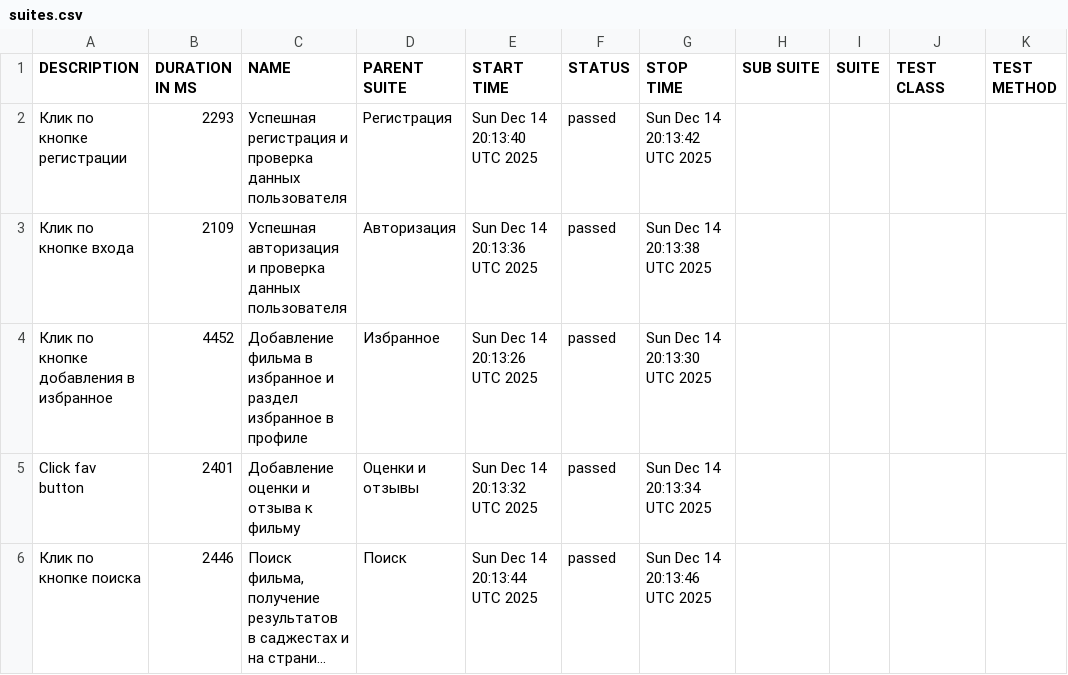
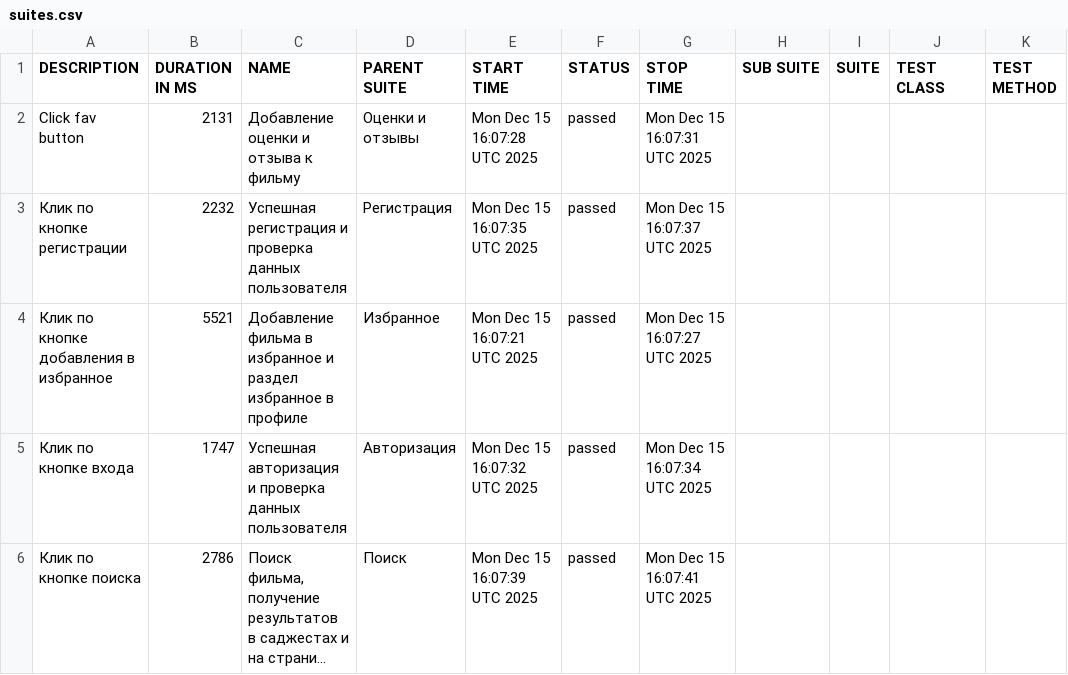
Before and after one commit to frontend-park-mail-ru/2025_2_DavaiDavaiDeploy, a CSV file: 4/data/suites.csv, drawn as a sheet; long unchanged cells end in …; removed rows and columns are numbered as before the commit, all else as after; the diff names each change by its address in the sheet, - before the commit and + after, or states it on an @@ line.

```diff
--- a/4/data/suites.csv
+++ b/4/data/suites.csv
+row 2: Click fav button | 2131 | Добавление оценки и отзыва к фильму | Оценки и отзывы | Mon Dec 15 16:07:28 UTC 2025 | passed | Mon Dec 15 16:07:31 UTC 2025
-B3 (DURATION IN MS): 2293
+B3 (DURATION IN MS): 2232
-E3 (START TIME): Sun Dec 14 20:13:40 UTC 2025
+E3 (START TIME): Mon Dec 15 16:07:35 UTC 2025
-G3 (STOP TIME): Sun Dec 14 20:13:42 UTC 2025
+G3 (STOP TIME): Mon Dec 15 16:07:37 UTC 2025
+row 4: Клик по кнопке добавления в избранное | 5521 | Добавление фильма в избранное и раздел избранное в профиле | Избранное | Mon Dec 15 16:07:21 UTC 2025 | passed | Mon Dec 15 16:07:27 UTC 2025
-B5 (DURATION IN MS): 2109
+B5 (DURATION IN MS): 1747
-E5 (START TIME): Sun Dec 14 20:13:36 UTC 2025
+E5 (START TIME): Mon Dec 15 16:07:32 UTC 2025
-G5 (STOP TIME): Sun Dec 14 20:13:38 UTC 2025
+G5 (STOP TIME): Mon Dec 15 16:07:34 UTC 2025
-row 4: Клик по кнопке добавления в избранное | 4452 | Добавление фильма в избранное и раздел избранное в профиле | Избранное | Sun Dec 14 20:13:26 UTC 2025 | passed | Sun Dec 14 20:13:30 UTC 2025
-row 5: Click fav button | 2401 | Добавление оценки и отзыва к фильму | Оценки и отзывы | Sun Dec 14 20:13:32 UTC 2025 | passed | Sun Dec 14 20:13:34 UTC 2025
-B6 (DURATION IN MS): 2446
+B6 (DURATION IN MS): 2786
-E6 (START TIME): Sun Dec 14 20:13:44 UTC 2025
+E6 (START TIME): Mon Dec 15 16:07:39 UTC 2025
-G6 (STOP TIME): Sun Dec 14 20:13:46 UTC 2025
+G6 (STOP TIME): Mon Dec 15 16:07:41 UTC 2025
```
Also changed, not shown: 4/data/behaviors.csv, 38 other files.
